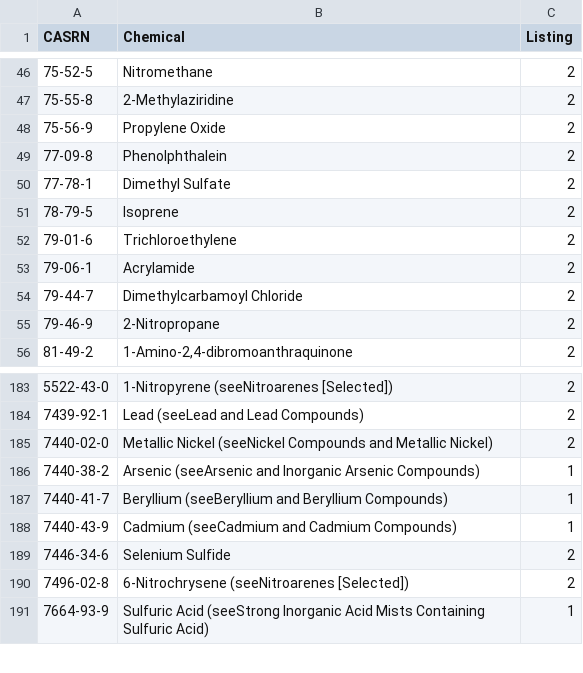
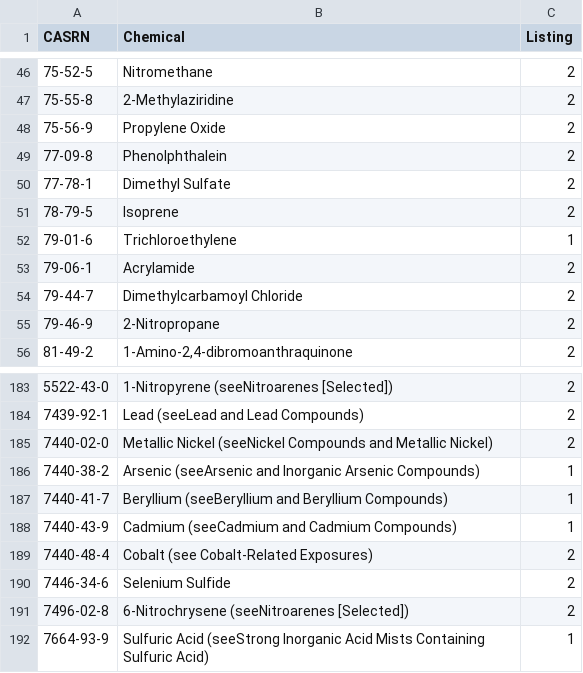
Before and after one commit to CalebBell/chemicals, a TSV file: chemicals/Safety/National Toxicology Program Carcinogens.tsv, drawn as a sheet; only a part is shown, gaps mark what is left out.

```diff
--- a/chemicals/Safety/National Toxicology Program Carcinogens.tsv
+++ b/chemicals/Safety/National Toxicology Program Carcinogens.tsv
@@ -51,3 +51,3 @@ CASRN	Chemical	Listing
 78-79-5	Isoprene	2
-79-01-6	Trichloroethylene	2
+79-01-6	Trichloroethylene	1
 79-06-1	Acrylamide	2
@@ -188,2 +188,3 @@ CASRN	Chemical	Listing
 7440-43-9	Cadmium (seeCadmium and Cadmium Compounds)	1
+7440-48-4	Cobalt (see Cobalt-Related Exposures)	2
 7446-34-6	Selenium Sulfide	2
```
Also changed, not shown: chemicals/Safety/IARC Carcinogen Database.tsv, 4 other files.
